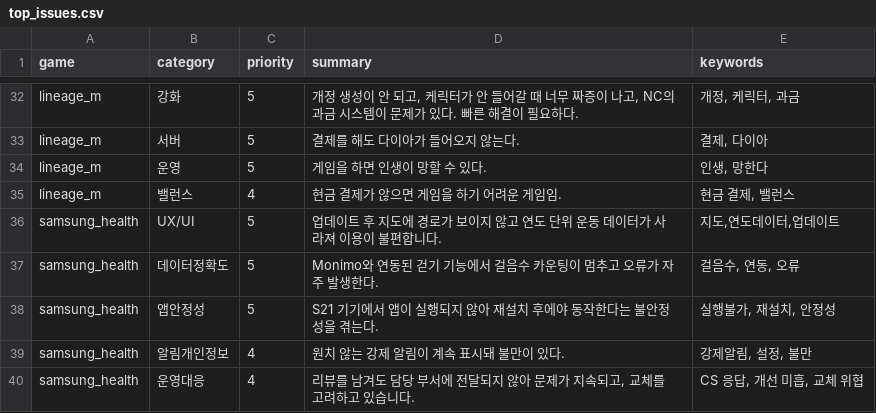
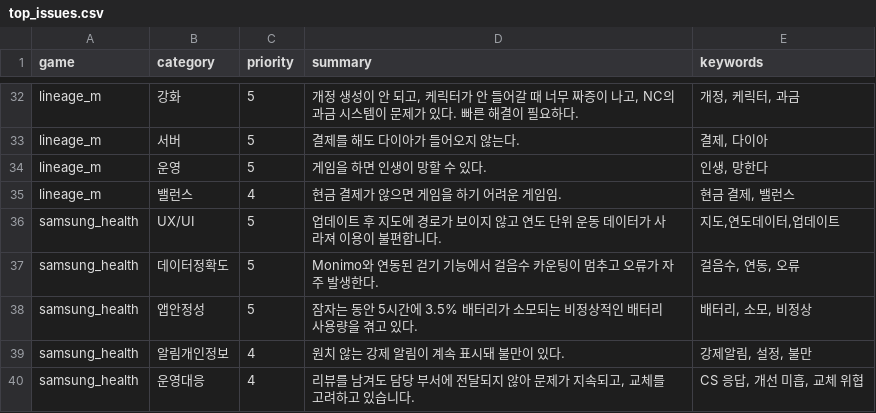
Before and after one commit to roid-eng/game-voc-analyzer, a CSV file: data/top_issues.csv, drawn as a sheet; only a part is shown, gaps mark what is left out.

```diff
--- a/data/top_issues.csv
+++ b/data/top_issues.csv
@@ -37,3 +37,3 @@ samsung_health,UX/UI,5,업데이트 후 지도에 경로가 보이지 않고 연
 samsung_health,데이터정확도,5,Monimo와 연동된 걷기 기능에서 걸음수 카운팅이 멈추고 오류가 자주 발생한다.,"걸음수, 연동, 오류"
-samsung_health,앱안정성,5,S21 기기에서 앱이 실행되지 않아 재설치 후에야 동작한다는 불안정성을 겪는다.,"실행불가, 재설치, 안정성"
+samsung_health,앱안정성,5,잠자는 동안 5시간에 3.5% 배터리가 소모되는 비정상적인 배터리 사용량을 겪고 있다.,"배터리, 소모, 비정상"
 samsung_health,알림개인정보,4,원치 않는 강제 알림이 계속 표시돼 불만이 있다.,"강제알림, 설정, 불만"
```
Also changed, not shown: data/reviews.csv, 3 other files.
